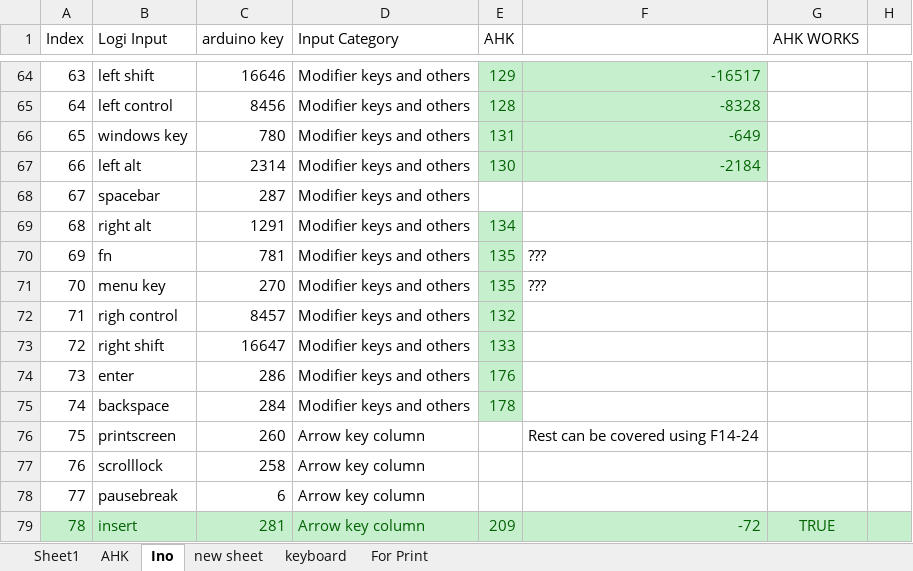
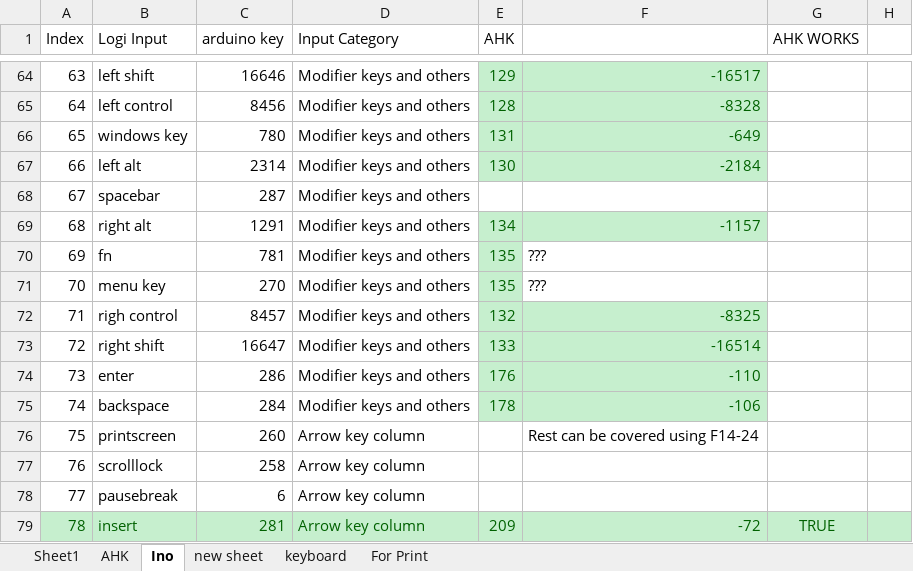
Before and after one commit to last72/Scripts, an Excel workbook: SecondKeyboard/ArduinoPS2/ArduinoAHKSriptCreator.xlsx, sheet Ino, drawn as a sheet; only a part is shown, gaps mark what is left out; values as stored, in another font and other column widths than the file's, no borders; the diff names each change by its address in the sheet, - before the commit and + after, or states it on an @@ line.

```diff
--- a/SecondKeyboard/ArduinoPS2/ArduinoAHKSriptCreator.xlsx (sheet Ino)
+++ b/SecondKeyboard/ArduinoPS2/ArduinoAHKSriptCreator.xlsx (sheet Ino)
-F69: (empty)
+F69: -1157
-F69 fill: none
+F69 fill: #C6EFCE
-F72: (empty)
+F72: -8325
-F72:F75 fill: none
+F72:F75 fill: #C6EFCE
-F73: (empty)
+F73: -16514
-F74: (empty)
+F74: -110
-F75: (empty)
+F75: -106
```
Also changed, not shown: sheet Sheet1, 3 other files.
